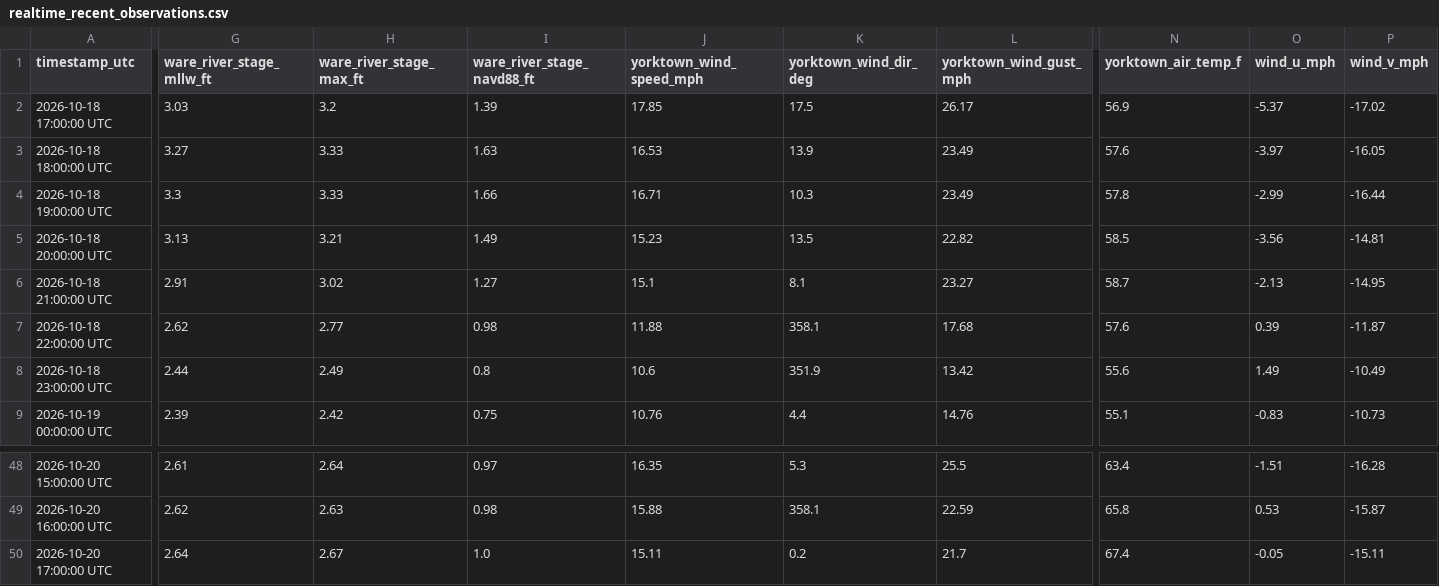
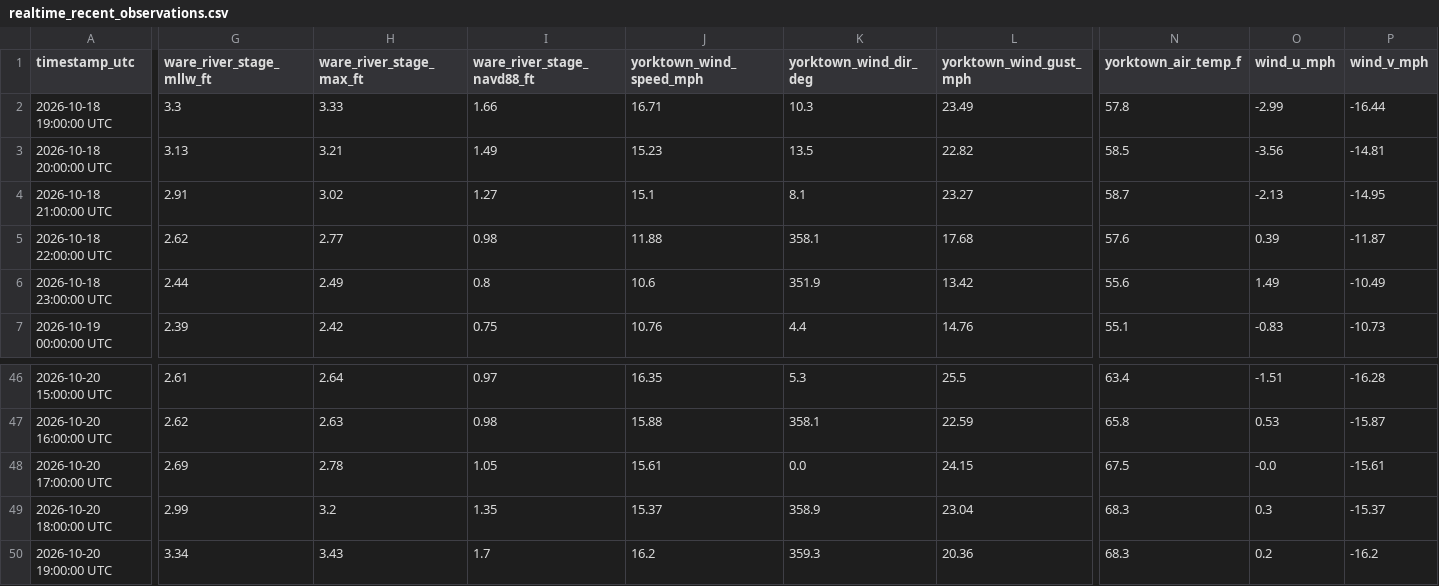
Before and after one commit to flatfoot584/mathews-flood-monitor, a CSV file: realtime_recent_observations.csv, drawn as a sheet; only a part is shown, gaps mark what is left out; removed rows and columns are numbered as before the commit, all else as after; rows hold the shown columns only; the diff covers the shown part only; the diff names each change by its address in the sheet, - before the commit and + after, or states it on an @@ line.

```diff
--- a/realtime_recent_observations.csv
+++ b/realtime_recent_observations.csv
-row 2: 2026-10-18 17:00:00 UTC | 3.03 | 3.2 | 1.39 | 17.85 | 17.5 | 26.17 | 56.9 | -5.37 | -17.02
-row 3: 2026-10-18 18:00:00 UTC | 3.27 | 3.33 | 1.63 | 16.53 | 13.9 | 23.49 | 57.6 | -3.97 | -16.05
-G48 (ware_river_stage_mllw_ft): 2.64
+G48 (ware_river_stage_mllw_ft): 2.69
-H48 (ware_river_stage_max_ft): 2.67
+H48 (ware_river_stage_max_ft): 2.78
-I48 (ware_river_stage_navd88_ft): 1.0
+I48 (ware_river_stage_navd88_ft): 1.05
-J48 (yorktown_wind_speed_mph): 15.11
+J48 (yorktown_wind_speed_mph): 15.61
-K48 (yorktown_wind_dir_deg): 0.2
+K48 (yorktown_wind_dir_deg): 0.0
-L48 (yorktown_wind_gust_mph): 21.7
+L48 (yorktown_wind_gust_mph): 24.15
-N48 (yorktown_air_temp_f): 67.4
+N48 (yorktown_air_temp_f): 67.5
-O48 (wind_u_mph): -0.05
+O48 (wind_u_mph): -0.0
-P48 (wind_v_mph): -15.11
+P48 (wind_v_mph): -15.61
+row 49: 2026-10-20 18:00:00 UTC | 2.99 | 3.2 | 1.35 | 15.37 | 358.9 | 23.04 | 68.3 | 0.3 | -15.37
+row 50: 2026-10-20 19:00:00 UTC | 3.34 | 3.43 | 1.7 | 16.2 | 359.3 | 20.36 | 68.3 | 0.2 | -16.2
```
Also changed, not shown: 9 edited cells elsewhere in this file, forecast_48h.csv, issued_forecast_archive.csv, 11 other files.
